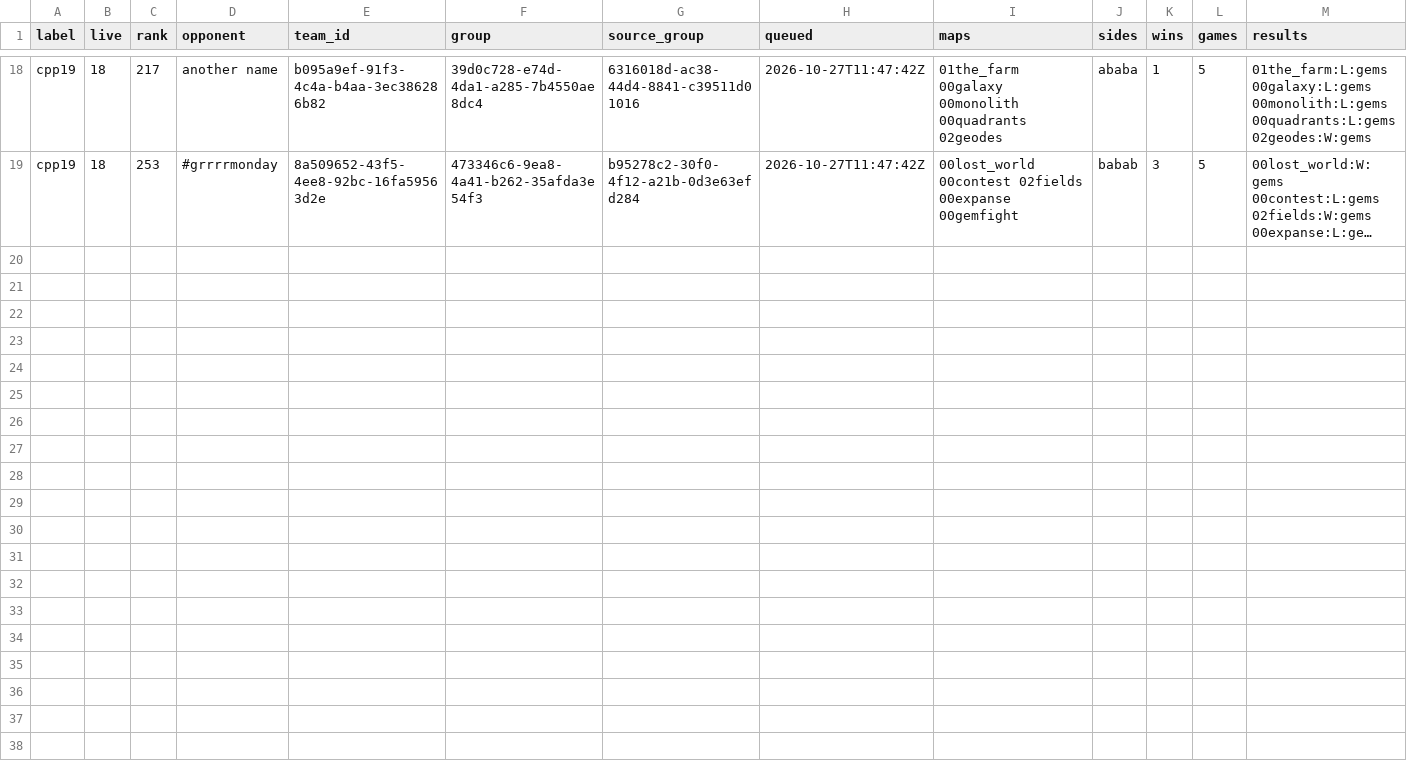
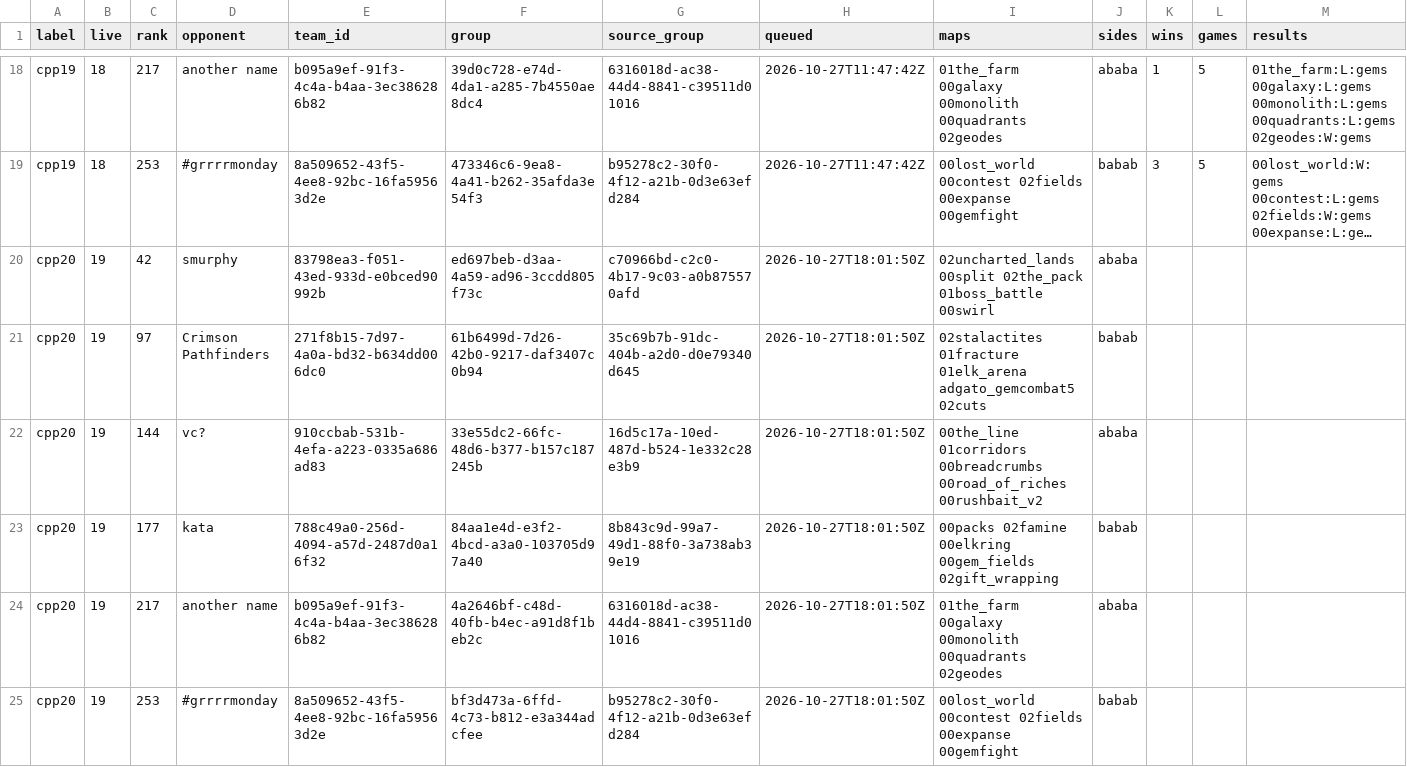
Before and after one commit to jamesrdainton-jpg/Cambridge-Battlecode, a CSV file: matches/panel.csv, drawn as a sheet; only a part is shown, gaps mark what is left out; long unchanged cells end in …; the diff names each change by its address in the sheet, - before the commit and + after, or states it on an @@ line.

```diff
--- a/matches/panel.csv
+++ b/matches/panel.csv
+row 20: cpp20 | 19 | 42 | smurphy | 83798ea3-f051-43ed-933d-e0bced90992b | ed697beb-d3aa-4a59-ad96-3ccdd805f73c | c70966bd-c2c0-4b17-9c03-a0b875570afd | 2026-10-27T18:01:50Z | 02uncharted_lands 00split 02the_pack 01boss_battle 00swirl | ababa
+row 21: cpp20 | 19 | 97 | Crimson Pathfinders | 271f8b15-7d97-4a0a-bd32-b634dd006dc0 | 61b6499d-7d26-42b0-9217-daf3407c0b94 | 35c69b7b-91dc-404b-a2d0-d0e79340d645 | 2026-10-27T18:01:50Z | 02stalactites 01fracture 01elk_arena adgato_gemcombat5 02cuts | babab
+row 22: cpp20 | 19 | 144 | vc? | 910ccbab-531b-4efa-a223-0335a686ad83 | 33e55dc2-66fc-48d6-b377-b157c187245b | 16d5c17a-10ed-487d-b524-1e332c28e3b9 | 2026-10-27T18:01:50Z | 00the_line 01corridors 00breadcrumbs 00road_of_riches 00rushbait_v2 | ababa
+row 23: cpp20 | 19 | 177 | kata | 788c49a0-256d-4094-a57d-2487d0a16f32 | 84aa1e4d-e3f2-4bcd-a3a0-103705d97a40 | 8b843c9d-99a7-49d1-88f0-3a738ab39e19 | 2026-10-27T18:01:50Z | 00packs 02famine 00elkring 00gem_fields 02gift_wrapping | babab
+row 24: cpp20 | 19 | 217 | another name | b095a9ef-91f3-4c4a-b4aa-3ec386286b82 | 4a2646bf-c48d-40fb-b4ec-a91d8f1beb2c | 6316018d-ac38-44d4-8841-c39511d01016 | 2026-10-27T18:01:50Z | 01the_farm 00galaxy 00monolith 00quadrants 02geodes | ababa
+row 25: cpp20 | 19 | 253 | #grrrrmonday | 8a509652-43f5-4ee8-92bc-16fa59563d2e | bf3d473a-6ffd-4c73-b812-e3a344adcfee | b95278c2-30f0-4f12-a21b-0d3e63efd284 | 2026-10-27T18:01:50Z | 00lost_world 00contest 02fields 00expanse 00gemfight | babab
```
